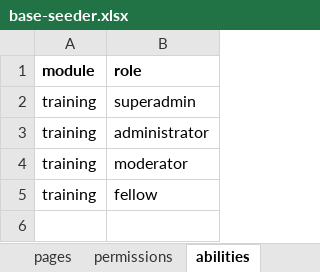
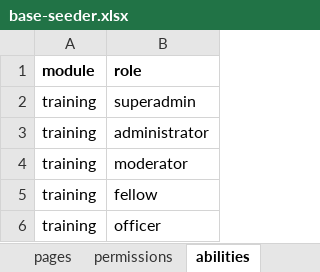
Before and after one commit to siruhay/mod-training, an Excel workbook: database/masters/base-seeder.xlsx, sheet abilities, drawn as a sheet; values as stored, in another font and other column widths than the file's, no borders; the diff names each change by its address in the sheet, - before the commit and + after, or states it on an @@ line.

```diff
--- a/database/masters/base-seeder.xlsx (sheet abilities)
+++ b/database/masters/base-seeder.xlsx (sheet abilities)
+row 6: training | officer
```
Also changed, not shown: sheet abilities-pages, sheet abilities-permissions, 3 other files.
